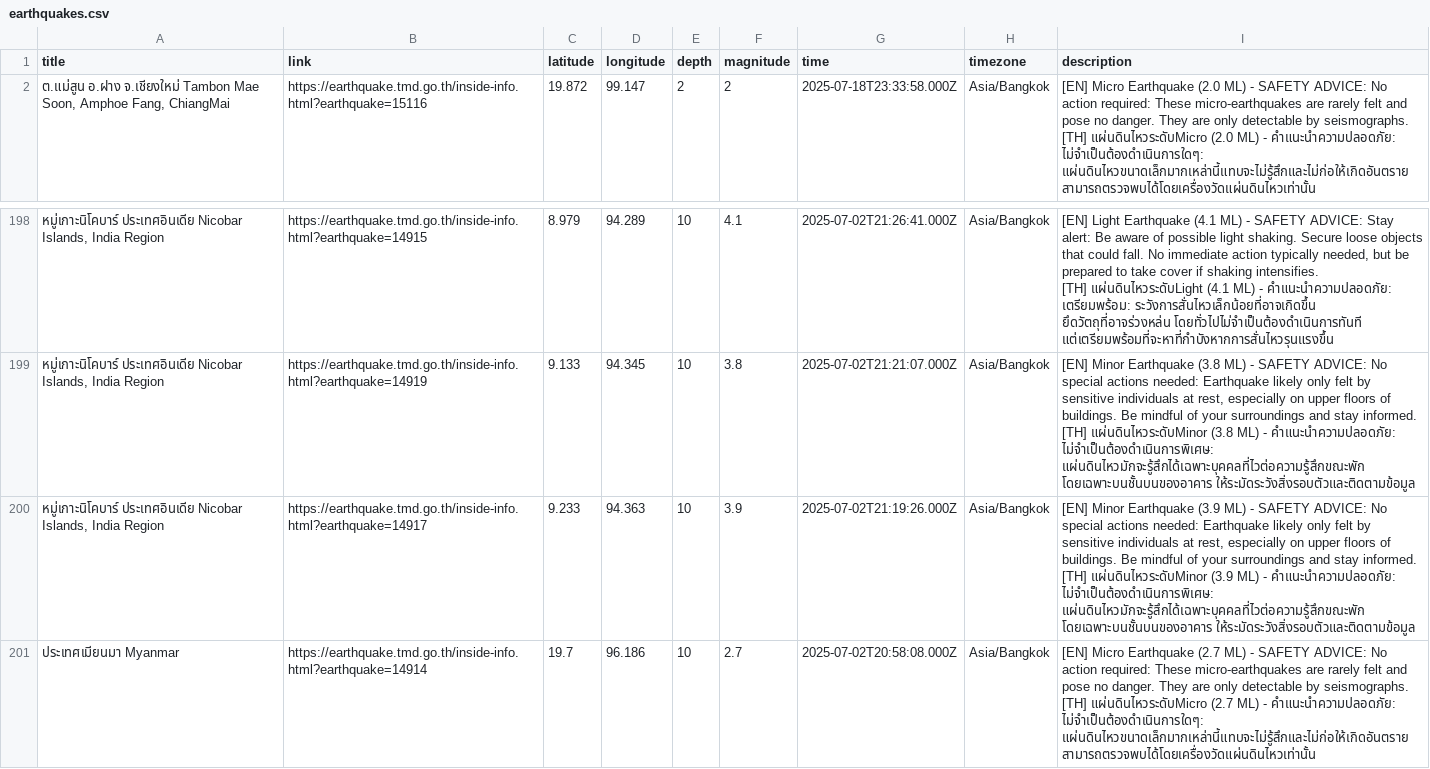
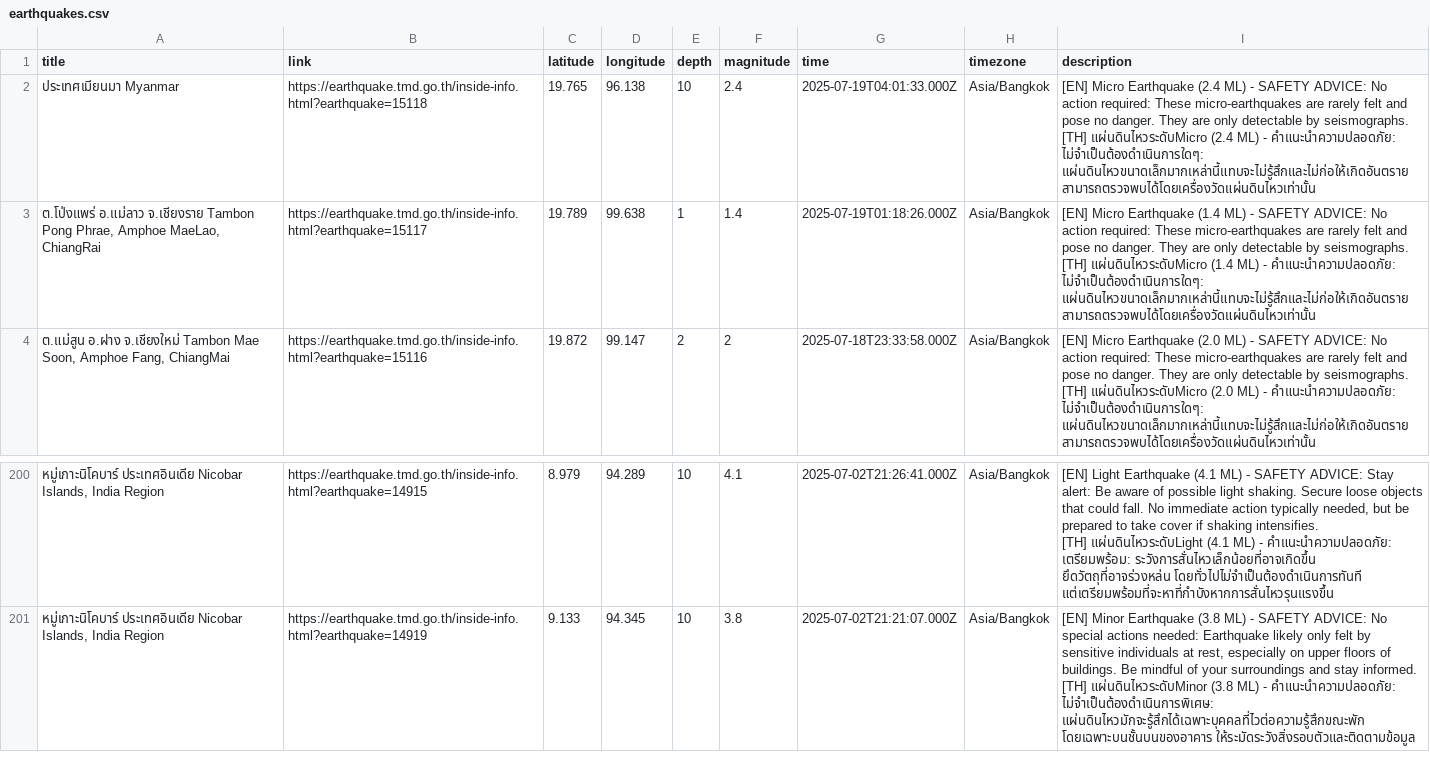
Before and after one commit to Pittawat2542/thailand-earthquake-visualizer, a CSV file: data/earthquakes.csv, drawn as a sheet; only a part is shown, gaps mark what is left out; removed rows and columns are numbered as before the commit, all else as after; ↵ is a line break in a cell; the diff names each change by its address in the sheet, - before the commit and + after, or states it on an @@ line.

```diff
--- a/data/earthquakes.csv
+++ b/data/earthquakes.csv
+row 2: ประเทศเมียนมา Myanmar | https://earthquake.tmd.go.th/inside-info.html?earthquake=15118 | 19.765 | 96.138 | 10 | 2.4 | 2025-07-19T04:01:33.000Z | Asia/Bangkok | [EN] Micro Earthquake (2.4 ML) - SAFETY ADVICE: No action required: These micro-earthquakes are rarely felt and pose no danger. They are only detectable by seismographs. ↵ [TH] แผ่นดินไหวระดับMicro (2.4 ML) - คำแนะนำความปลอดภัย: ไม่จำเป็นต้องดำเนินการใดๆ: แผ่นดินไหวขนาดเล็กมากเหล่านี้แทบจะไม่รู้สึกและไม่ก่อให้เกิดอันตราย สามารถตรวจพบได้โดยเครื่องวัดแผ่นดินไหวเท่านั้น
+row 3: ต.โป่งแพร่ อ.แม่ลาว จ.เชียงราย Tambon Pong Phrae, Amphoe MaeLao, ChiangRai | https://earthquake.tmd.go.th/inside-info.html?earthquake=15117 | 19.789 | 99.638 | 1 | 1.4 | 2025-07-19T01:18:26.000Z | Asia/Bangkok | [EN] Micro Earthquake (1.4 ML) - SAFETY ADVICE: No action required: These micro-earthquakes are rarely felt and pose no danger. They are only detectable by seismographs. ↵ [TH] แผ่นดินไหวระดับMicro (1.4 ML) - คำแนะนำความปลอดภัย: ไม่จำเป็นต้องดำเนินการใดๆ: แผ่นดินไหวขนาดเล็กมากเหล่านี้แทบจะไม่รู้สึกและไม่ก่อให้เกิดอันตราย สามารถตรวจพบได้โดยเครื่องวัดแผ่นดินไหวเท่านั้น
-row 200: หมู่เกาะนิโคบาร์ ประเทศอินเดีย Nicobar Islands, India Region | https://earthquake.tmd.go.th/inside-info.html?earthquake=14917 | 9.233 | 94.363 | 10 | 3.9 | 2025-07-02T21:19:26.000Z | Asia/Bangkok | [EN] Minor Earthquake (3.9 ML) - SAFETY ADVICE: No special actions needed: Earthquake likely only felt by sensitive individuals at rest, especially on upper floors of buildings. Be mindful of your surroundings and stay informed. ↵ [TH] แผ่นดินไหวระดับMinor (3.9 ML) - คำแนะนำความปลอดภัย: ไม่จำเป็นต้องดำเนินการพิเศษ: แผ่นดินไหวมักจะรู้สึกได้เฉพาะบุคคลที่ไวต่อความรู้สึกขณะพัก โดยเฉพาะบนชั้นบนของอาคาร ให้ระมัดระวังสิ่งรอบตัวและติดตามข้อมูล
-row 201: ประเทศเมียนมา Myanmar | https://earthquake.tmd.go.th/inside-info.html?earthquake=14914 | 19.7 | 96.186 | 10 | 2.7 | 2025-07-02T20:58:08.000Z | Asia/Bangkok | [EN] Micro Earthquake (2.7 ML) - SAFETY ADVICE: No action required: These micro-earthquakes are rarely felt and pose no danger. They are only detectable by seismographs. ↵ [TH] แผ่นดินไหวระดับMicro (2.7 ML) - คำแนะนำความปลอดภัย: ไม่จำเป็นต้องดำเนินการใดๆ: แผ่นดินไหวขนาดเล็กมากเหล่านี้แทบจะไม่รู้สึกและไม่ก่อให้เกิดอันตราย สามารถตรวจพบได้โดยเครื่องวัดแผ่นดินไหวเท่านั้น
```
Also changed, not shown: 2 other files.
